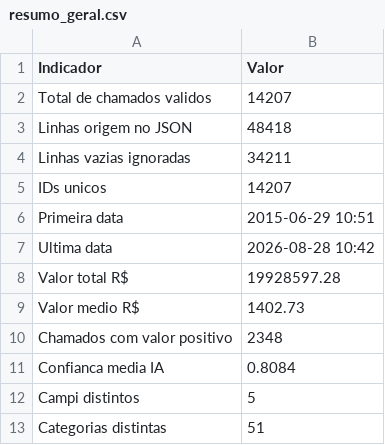
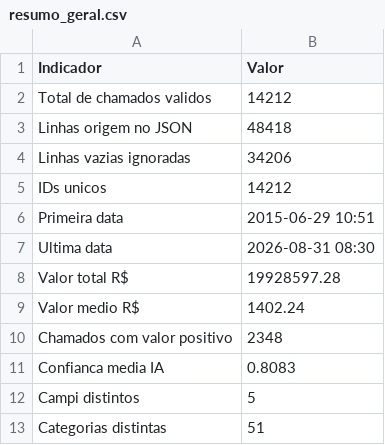
Before and after one commit to adinailson88/malha-estatisticas-associadas, a CSV file: dados_csv/resumo_geral.csv, drawn as a sheet.

```diff
--- a/dados_csv/resumo_geral.csv
+++ b/dados_csv/resumo_geral.csv
@@ -1,12 +1,12 @@
 Indicador,Valor
-Total de chamados validos,14207
+Total de chamados validos,14212
 Linhas origem no JSON,48418
-Linhas vazias ignoradas,34211
-IDs unicos,14207
+Linhas vazias ignoradas,34206
+IDs unicos,14212
 Primeira data,2015-06-29 10:51
-Ultima data,2026-08-28 10:42
+Ultima data,2026-08-31 08:30
 Valor total R$,19928597.28
-Valor medio R$,1402.73
+Valor medio R$,1402.24
 Chamados com valor positivo,2348
-Confianca media IA,0.8084
+Confianca media IA,0.8083
 Campi distintos,5
```
Also changed, not shown: dados_csv/matriz_campus_categoria.csv, dados_csv/ranking_campus.csv, 16 other files.
